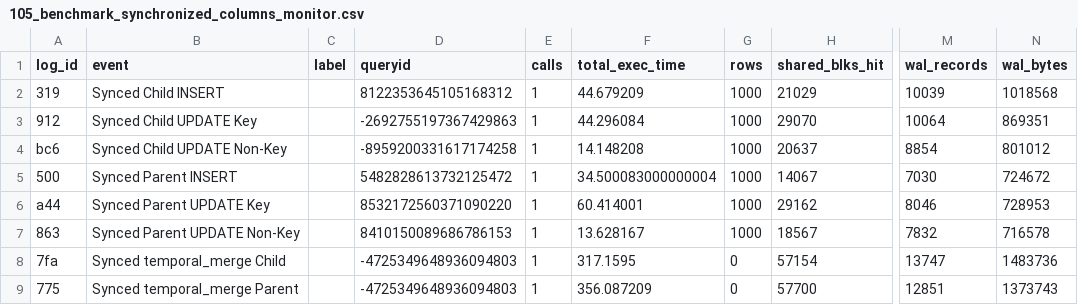
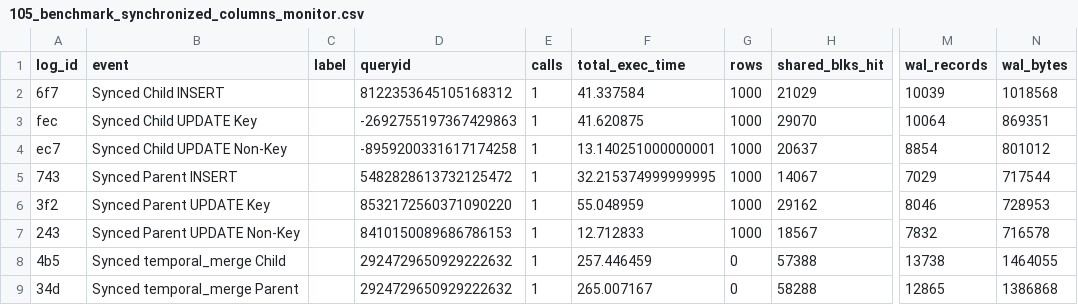
Before and after one commit to veridit/sql_saga, a CSV file: expected/performance/105_benchmark_synchronized_columns_monitor.csv, drawn as a sheet; only a part is shown, gaps mark what is left out; the diff names each change by its address in the sheet, - before the commit and + after, or states it on an @@ line.

```diff
--- a/expected/performance/105_benchmark_synchronized_columns_monitor.csv
+++ b/expected/performance/105_benchmark_synchronized_columns_monitor.csv
-A2 (log_id): 319
+A2 (log_id): 6f7
-F2 (total_exec_time): 44.679209
+F2 (total_exec_time): 41.337584
-A3 (log_id): 912
+A3 (log_id): fec
-F3 (total_exec_time): 44.296084
+F3 (total_exec_time): 41.620875
-A4 (log_id): bc6
+A4 (log_id): ec7
-F4 (total_exec_time): 14.148208
+F4 (total_exec_time): 13.140251000000001
-A5 (log_id): 500
+A5 (log_id): 743
-F5 (total_exec_time): 34.500083000000004
+F5 (total_exec_time): 32.215374999999995
-M5 (wal_records): 7030
+M5 (wal_records): 7029
-N5 (wal_bytes): 724672
+N5 (wal_bytes): 717544
-A6 (log_id): a44
+A6 (log_id): 3f2
-F6 (total_exec_time): 60.414001
+F6 (total_exec_time): 55.048959
-A7 (log_id): 863
+A7 (log_id): 243
-F7 (total_exec_time): 13.628167
+F7 (total_exec_time): 12.712833
-A8 (log_id): 7fa
+A8 (log_id): 4b5
-D8:D9 (queryid): -4725349648936094803
+D8:D9 (queryid): 2924729650929222632
-F8 (total_exec_time): 317.1595
+F8 (total_exec_time): 257.446459
-H8 (shared_blks_hit): 57154
+H8 (shared_blks_hit): 57388
-M8 (wal_records): 13747
+M8 (wal_records): 13738
-N8 (wal_bytes): 1483736
+N8 (wal_bytes): 1464055
-A9 (log_id): 775
+A9 (log_id): 34d
-F9 (total_exec_time): 356.087209
+F9 (total_exec_time): 265.007167
-H9 (shared_blks_hit): 57700
+H9 (shared_blks_hit): 58288
-M9 (wal_records): 12851
+M9 (wal_records): 12865
-N9 (wal_bytes): 1373743
+N9 (wal_bytes): 1386868
```
Also changed, not shown: expected/performance/100_benchmark_basic_dml_benchmark_monitor.csv, expected/performance/103_benchmark_system_versioning_benchmark_monitor.csv, 21 other files.
